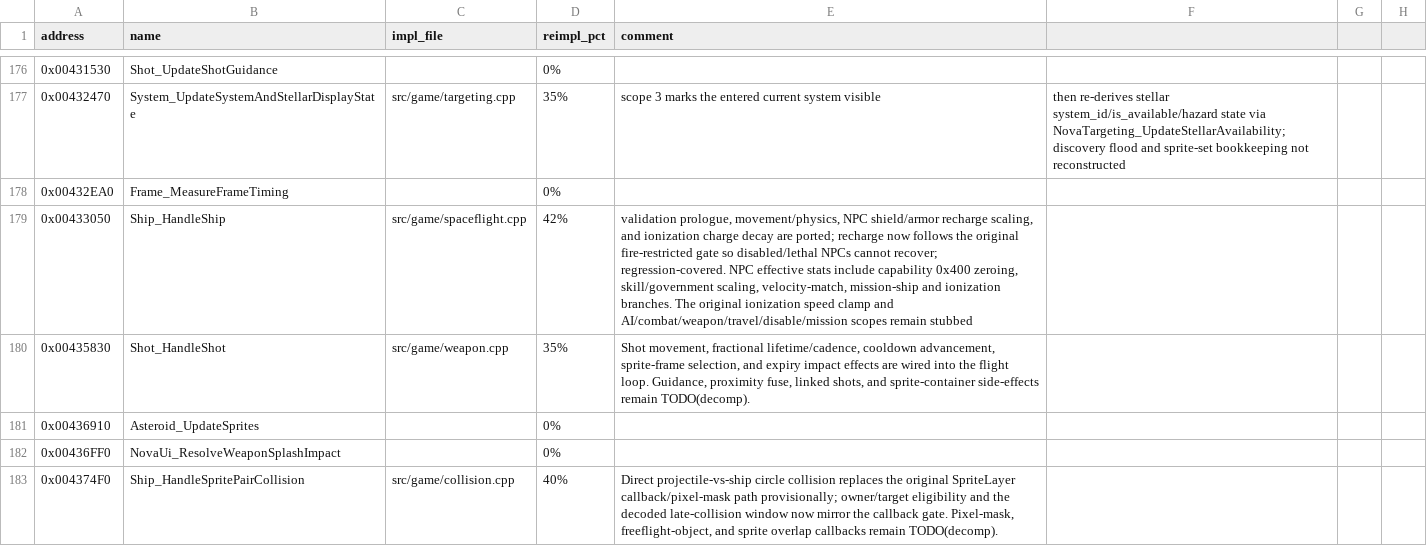
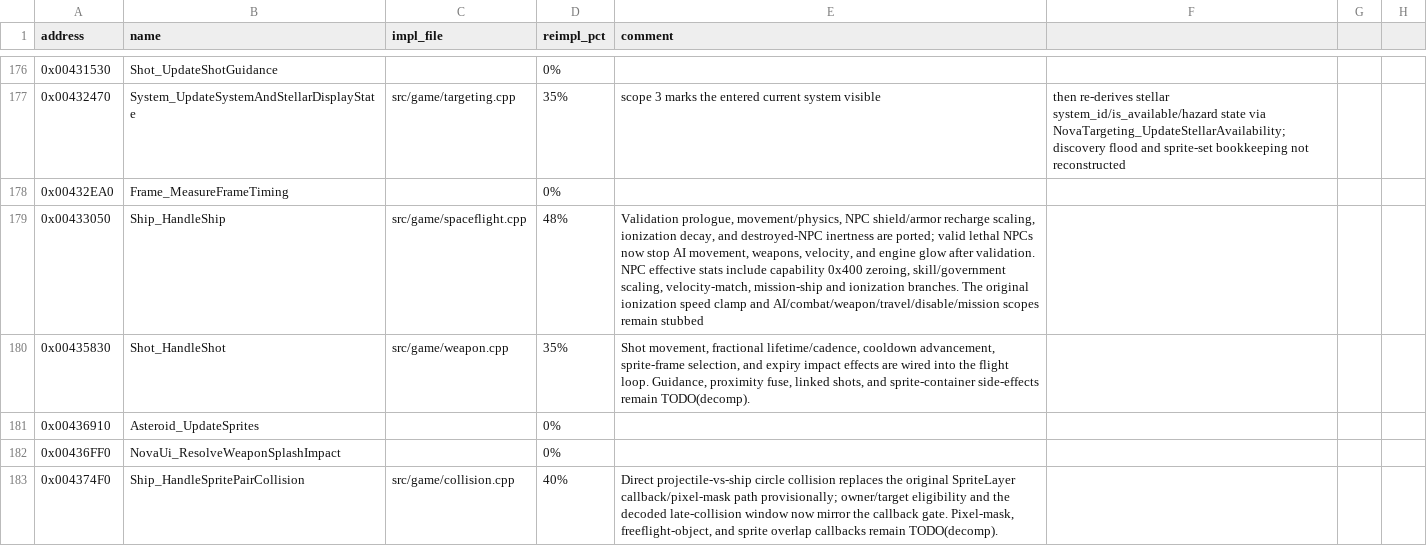
Before and after one commit to wraitii/evnova-decomp, a CSV file: progress.csv, drawn as a sheet; only a part is shown, gaps mark what is left out; the diff covers the shown part only; the diff names each change by its address in the sheet, - before the commit and + after, or states it on an @@ line.

```diff
--- a/progress.csv
+++ b/progress.csv
-D179 (reimpl_pct): 42%
+D179 (reimpl_pct): 48%
-E179 (comment): validation prologue, movement/physics, NPC shield/armor recharge scaling, and ionization charge decay are ported; recharge now follows the original fire-restricted gate so disabled/lethal NPCs cannot recover; regression-covered. NPC effective…
+E179 (comment): Validation prologue, movement/physics, NPC shield/armor recharge scaling, ionization decay, and destroyed-NPC inertness are ported; valid lethal NPCs now stop AI movement, weapons, velocity, and engine glow after validation. NPC effective…
```
Also changed, not shown: 20 edited cells elsewhere in this file, 16 other files.
